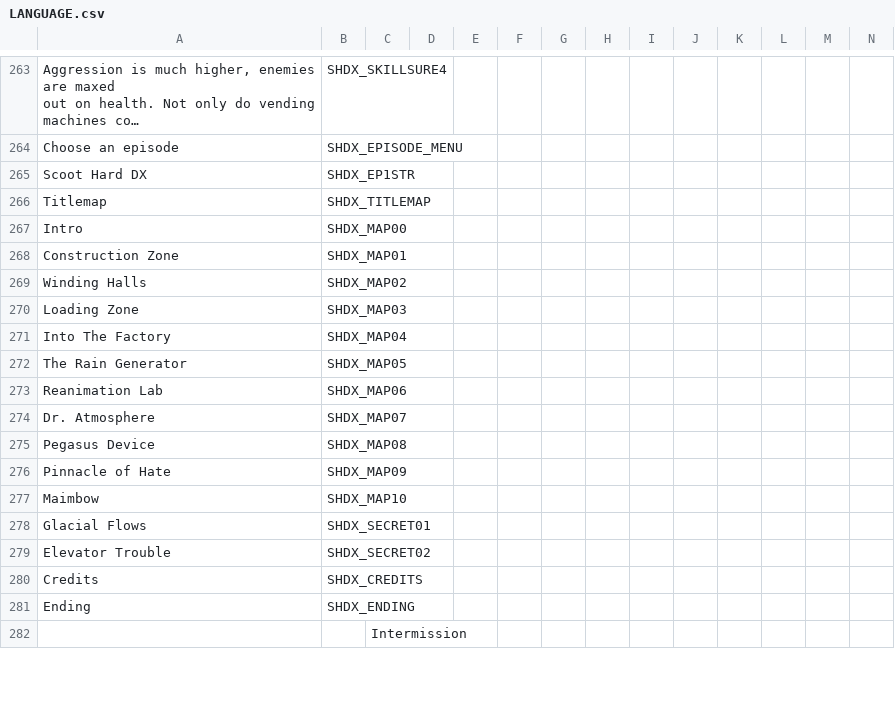
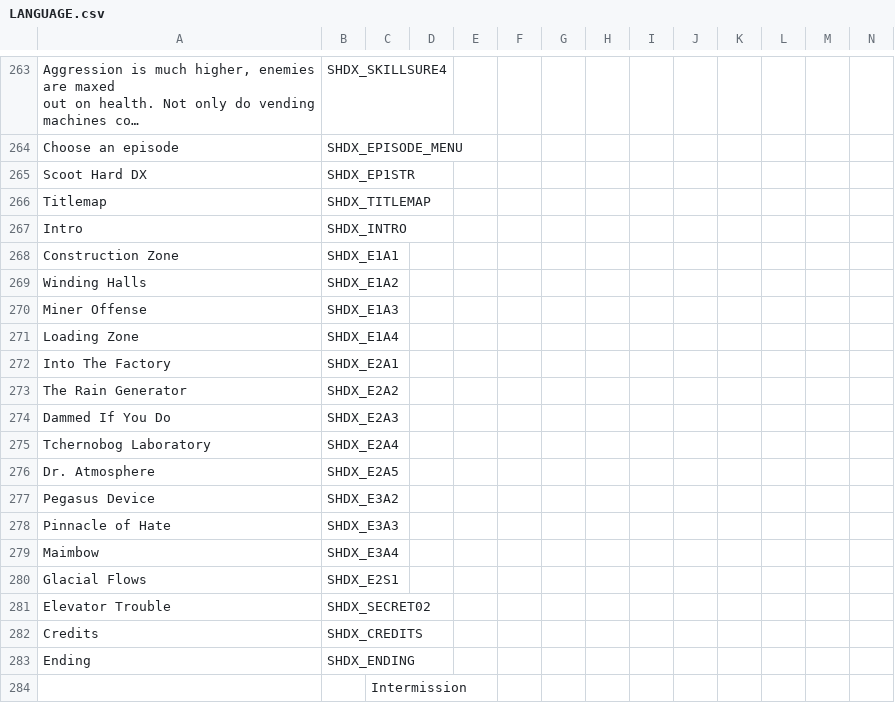
Before and after one commit to marius851000/ScootHardDX, a CSV file: LANGUAGE.csv, drawn as a sheet; only a part is shown, gaps mark what is left out; long unchanged cells end in …; removed rows and columns are numbered as before the commit, all else as after; rows hold the shown columns only; the diff names each change by its address in the sheet, - before the commit and + after, or states it on an @@ line.

Commit message:
rename maps to ExAx/ExSx format. MAP00 becomes INTRO and SECRET01 becomes E2S1. Update the strings to this format, and add strings for some of the levels (still need one for E3A1)

```diff
--- a/LANGUAGE.csv
+++ b/LANGUAGE.csv
-B267: SHDX_MAP00
+B267: SHDX_INTRO
-B268: SHDX_MAP01
+B268: SHDX_E1A1
-B269: SHDX_MAP02
+B269: SHDX_E1A2
+row 270: Miner Offense | SHDX_E1A3
-B271: SHDX_MAP03
+B271: SHDX_E1A4
-B272: SHDX_MAP04
+B272: SHDX_E2A1
-B273: SHDX_MAP05
+B273: SHDX_E2A2
-row 273: Reanimation Lab | SHDX_MAP06
+row 274: Dammed If You Do | SHDX_E2A3
+row 275: Tchernobog Laboratory | SHDX_E2A4
-B276: SHDX_MAP07
+B276: SHDX_E2A5
-B277: SHDX_MAP08
+B277: SHDX_E3A2
-B278: SHDX_MAP09
+B278: SHDX_E3A3
-B279: SHDX_MAP10
+B279: SHDX_E3A4
-B280: SHDX_SECRET01
+B280: SHDX_E2S1
```
Also changed, not shown: 14 other files.
